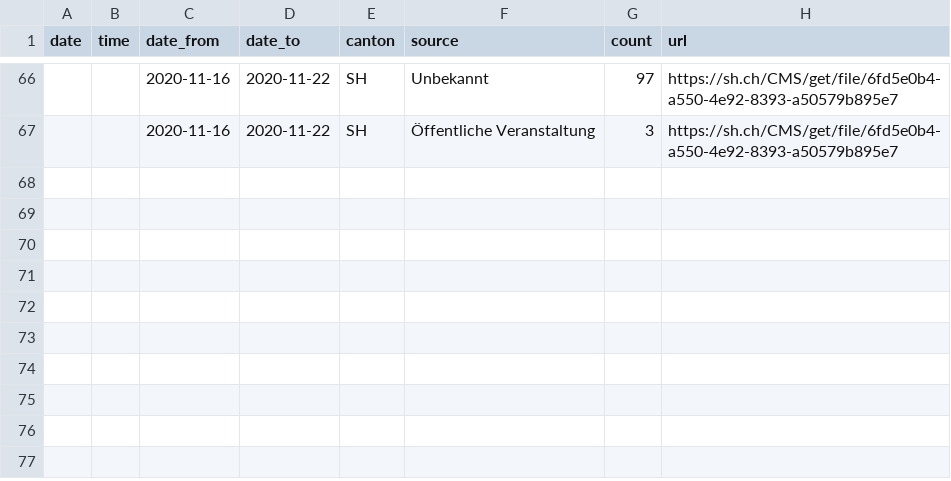
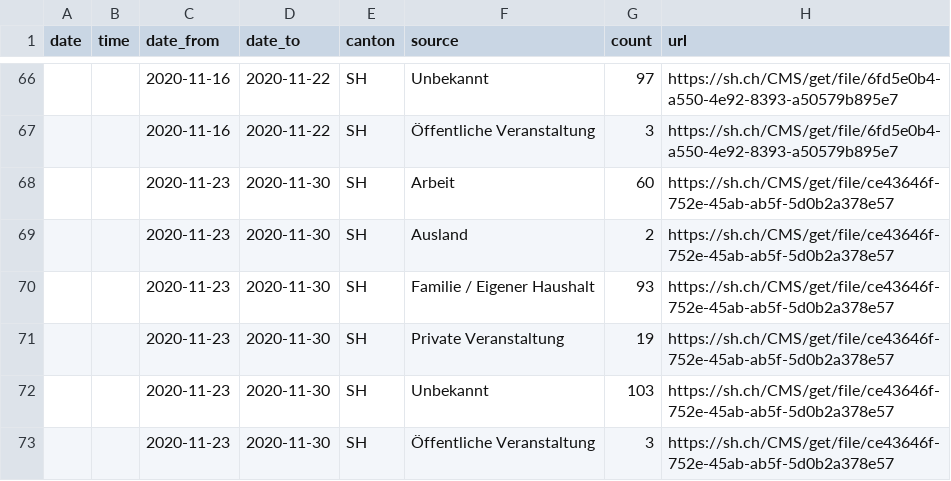
Before and after one commit to maekke/infection_source, a CSV file: infection_source_sh.csv, drawn as a sheet; only a part is shown, gaps mark what is left out; the diff names each change by its address in the sheet, - before the commit and + after, or states it on an @@ line.

Commit message:
Automatic update of infection source data

```diff
--- a/infection_source_sh.csv
+++ b/infection_source_sh.csv
+row 68:  |  | 2020-11-23 | 2020-11-30 | SH | Arbeit | 60 | https://sh.ch/CMS/get/file/ce43646f-752e-45ab-ab5f-5d0b2a378e57
+row 69:  |  | 2020-11-23 | 2020-11-30 | SH | Ausland | 2 | https://sh.ch/CMS/get/file/ce43646f-752e-45ab-ab5f-5d0b2a378e57
+row 70:  |  | 2020-11-23 | 2020-11-30 | SH | Familie / Eigener Haushalt | 93 | https://sh.ch/CMS/get/file/ce43646f-752e-45ab-ab5f-5d0b2a378e57
+row 71:  |  | 2020-11-23 | 2020-11-30 | SH | Private Veranstaltung | 19 | https://sh.ch/CMS/get/file/ce43646f-752e-45ab-ab5f-5d0b2a378e57
+row 72:  |  | 2020-11-23 | 2020-11-30 | SH | Unbekannt | 103 | https://sh.ch/CMS/get/file/ce43646f-752e-45ab-ab5f-5d0b2a378e57
+row 73:  |  | 2020-11-23 | 2020-11-30 | SH | Öffentliche Veranstaltung | 3 | https://sh.ch/CMS/get/file/ce43646f-752e-45ab-ab5f-5d0b2a378e57
```
